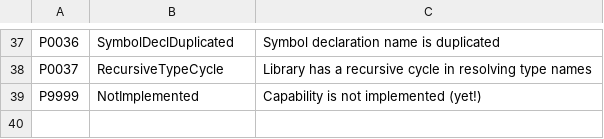
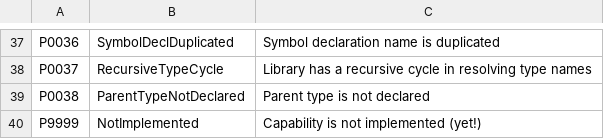
Before and after one commit to ironplc/ironplc, a CSV file: compiler/problems/resources/problem-codes.csv, drawn as a sheet; only a part is shown, gaps mark what is left out; the diff names each change by its address in the sheet, - before the commit and + after, or states it on an @@ line.

Commit message:
Add intermediate types (#333)

```diff
--- a/compiler/problems/resources/problem-codes.csv
+++ b/compiler/problems/resources/problem-codes.csv
+row 39: P0038 | ParentTypeNotDeclared | Parent type is not declared
```
Also changed, not shown: 10 other files.
